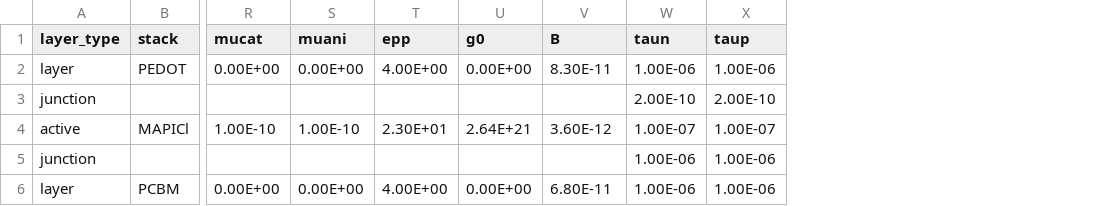
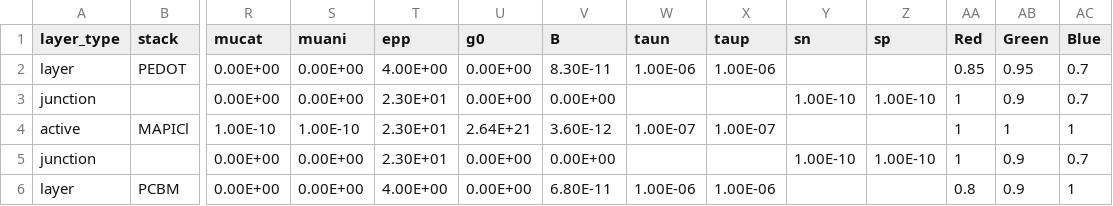
Before and after one commit to barnesgroupICL/Driftfusion, a CSV file: Input_files/unit_test_ptpd_mapi_pcbm.csv, drawn as a sheet; only a part is shown, gaps mark what is left out; removed rows and columns are numbered as before the commit, all else as after; rows hold the shown columns only; the diff names each change by its address in the sheet, - before the commit and + after, or states it on an @@ line.

```diff
--- a/Input_files/unit_test_ptpd_mapi_pcbm.csv
+++ b/Input_files/unit_test_ptpd_mapi_pcbm.csv
+column Y (sn), empty
+column Z (sp), empty
+column AA (Red), row 2: 0.85; row 4: 1; row 6: 0.8
+column AB (Green), row 2: 0.95; row 4: 1; row 6: 0.9
+column AC (Blue), row 2: 0.7; row 4: 1; row 6: 1
-row 3: junction |  |  |  |  |  |  | 2.00E-10 | 2.00E-10
+row 3: junction |  | 0.00E+00 | 0.00E+00 | 2.30E+01 | 0.00E+00 | 0.00E+00 |  |  | 1.00E-10 | 1.00E-10 | 1 | 0.9 | 0.7
-row 5: junction |  |  |  |  |  |  | 1.00E-06 | 1.00E-06
+row 5: junction |  | 0.00E+00 | 0.00E+00 | 2.30E+01 | 0.00E+00 | 0.00E+00 |  |  | 1.00E-10 | 1.00E-10 | 1 | 0.9 | 0.7
```
